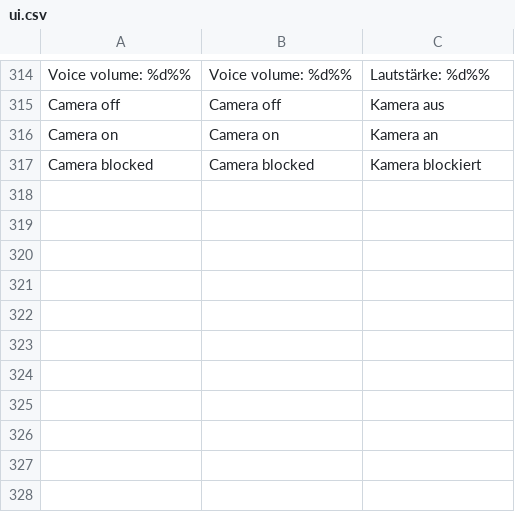
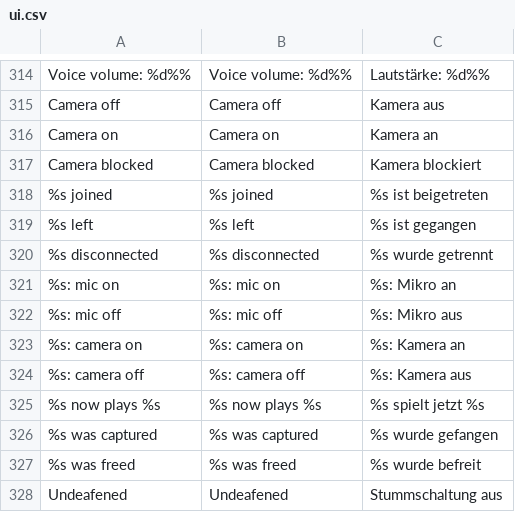
Before and after one commit to korjavin/godot-test1, a CSV file: assets/translations/ui.csv, drawn as a sheet; only a part is shown, gaps mark what is left out; the diff names each change by its address in the sheet, - before the commit and + after, or states it on an @@ line.

Commit message:
godot-test1-k4j: room event log on the right of the HUD
Six lines, newest at the bottom, 8 s TTL with a quantized last-second
fade, stamped mm:ss of room time: joins, leaves, room-end disconnects,
hero swaps, captures and liberations, mic on/off per peer off the held
levels, camera on/off per peer off the module's tile set, local deafen.
Discovery-based 2 Hz snapshot compare like the other HUD readers — no new
MP verb, no codec or mp_manager edit; the one addition is the read-only
video_peer_ids() view on voice_chat (proved bridge-free by its check 7).
EventLogHUD node top-right below AbilityHUD; eleven ui.csv rows plus width
budgets; new event_log_selfcheck (order, fade, cap, solo/voiceless degrade,
corner fit, skin). Voice PUBLIC_CALLS covers the new seam.

```diff
--- a/assets/translations/ui.csv
+++ b/assets/translations/ui.csv
+row 318: %s joined | %s joined | %s ist beigetreten
+row 319: %s left | %s left | %s ist gegangen
+row 320: %s disconnected | %s disconnected | %s wurde getrennt
+row 321: %s: mic on | %s: mic on | %s: Mikro an
+row 322: %s: mic off | %s: mic off | %s: Mikro aus
+row 323: %s: camera on | %s: camera on | %s: Kamera an
+row 324: %s: camera off | %s: camera off | %s: Kamera aus
+row 325: %s now plays %s | %s now plays %s | %s spielt jetzt %s
+row 326: %s was captured | %s was captured | %s wurde gefangen
+row 327: %s was freed | %s was freed | %s wurde befreit
+row 328: Undeafened | Undeafened | Stummschaltung aus
```
Also changed, not shown: 8 other files.
